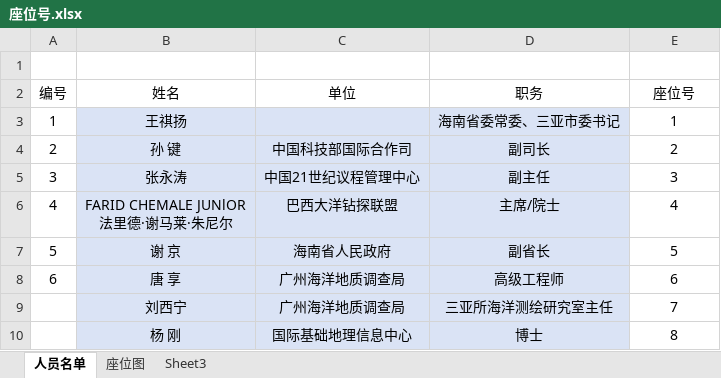
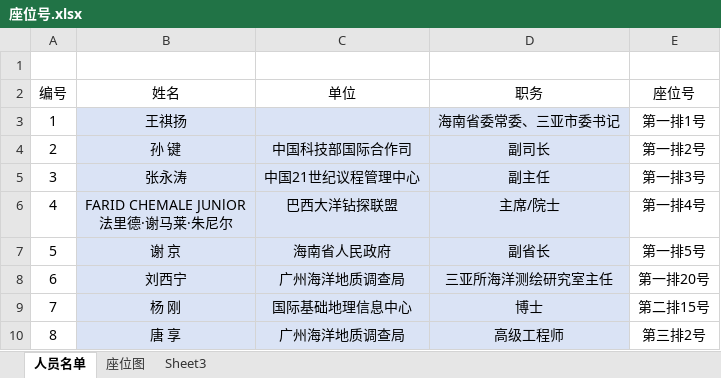
Before and after one commit to happant/happant.github.io, an Excel workbook: 座位号.xlsx, sheet 人员名单, drawn as a sheet; values as stored, in another font and other column widths than the file's, no borders; conditional formats not drawn; removed rows and columns are numbered as before the commit, all else as after; the diff names each change by its address in the sheet, - before the commit and + after, or states it on an @@ line.

```diff
--- a/座位号.xlsx (sheet 人员名单)
+++ b/座位号.xlsx (sheet 人员名单)
-E3 (座位号): 1
+E3 (座位号): 第一排1号
-E4 (座位号): 2
+E4 (座位号): 第一排2号
-E5 (座位号): 3
+E5 (座位号): 第一排3号
-E6 (座位号): 4
+E6 (座位号): 第一排4号
-E7 (座位号): 5
+E7 (座位号): 第一排5号
-B8 (姓名): 唐 享
+B8 (姓名): 刘西宁
-D8 (职务): 高级工程师
+D8 (职务): 三亚所海洋测绘研究室主任
-E8 (座位号): 6
+E8 (座位号): 第一排20号
-row 9:  | 刘西宁 | 广州海洋地质调查局 | 三亚所海洋测绘研究室主任 | 7
-A9 (编号): (empty)
+A9 (编号): 7
-E9 (座位号): 8
+E9 (座位号): 第二排15号
+row 10: 8 | 唐 享 | 广州海洋地质调查局 | 高级工程师 | 第三排2号
```
Also changed, not shown: sheet 座位图.
